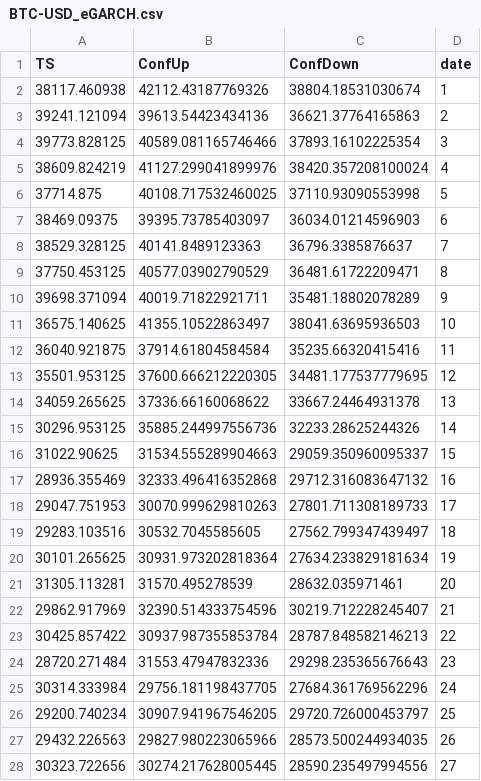
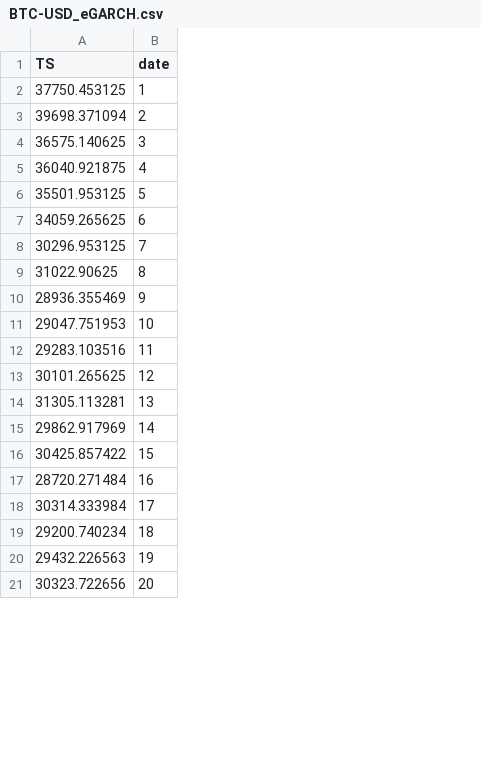
Before and after one commit to martin-sn/coin, a CSV file: BTC-USD_eGARCH.csv, drawn as a sheet; only a part is shown; removed rows and columns are numbered as before the commit, all else as after; the diff covers the shown part only; the diff names each change by its address in the sheet, - before the commit and + after, or states it on an @@ line.

```diff
--- a/BTC-USD_eGARCH.csv
+++ b/BTC-USD_eGARCH.csv
-column B (ConfUp), rows 9-28: 40577.03902790529 | 40019.71822921711 | 41355.10522863497 | 37914.61804584584 | 37600.666212220305 | 37336.66160068622 | 35885.244997556736 | 31534.555289904663 | 32333.496416352868 | 30070.999629810263 | 30532.7045585605 | 30931.973202818364 | 31570.495278539 | 32390.514333754596 | 30937.987355853784 | 31553.47947832336 | 29756.181198437705 | 30907.941967546205 | 29827.980223065966 | 30274.217628005445
-column C (ConfDown), rows 9-28: 36481.61722209471 | 35481.18802078289 | 38041.63695936503 | 35235.66320415416 | 34481.177537779695 | 33667.24464931378 | 32233.28625244326 | 29059.350960095337 | 29712.316083647132 | 27801.711308189733 | 27562.799347439497 | 27634.233829181634 | 28632.035971461 | 30219.712228245407 | 28787.848582146213 | 29298.235365676643 | 27684.361769562296 | 29720.726000453797 | 28573.500244934035 | 28590.235497994556
-row 2: 38117.460938 | 42112.43187769326 | 38804.18531030674 | 1
-row 3: 39241.121094 | 39613.54423434136 | 36621.37764165863 | 2
-row 4: 39773.828125 | 40589.081165746466 | 37893.16102225354 | 3
-row 5: 38609.824219 | 41127.299041899976 | 38420.357208100024 | 4
-row 6: 37714.875 | 40108.717532460025 | 37110.93090553998 | 5
-row 7: 38469.09375 | 39395.73785403097 | 36034.01214596903 | 6
-row 8: 38529.328125 | 40141.8489123363 | 36796.3385876637 | 7
-B2 (date): 8
+B2 (date): 1
-B3 (date): 9
+B3 (date): 2
-B4 (date): 10
+B4 (date): 3
-B5 (date): 11
+B5 (date): 4
-B6 (date): 12
+B6 (date): 5
-B7 (date): 13
+B7 (date): 6
-B8 (date): 14
+B8 (date): 7
-B9 (date): 15
+B9 (date): 8
-B10 (date): 16
+B10 (date): 9
-B11 (date): 17
+B11 (date): 10
-B12 (date): 18
+B12 (date): 11
-B13 (date): 19
+B13 (date): 12
-B14 (date): 20
+B14 (date): 13
-B15 (date): 21
+B15 (date): 14
-B16 (date): 22
+B16 (date): 15
-B17 (date): 23
+B17 (date): 16
-B18 (date): 24
+B18 (date): 17
-B19 (date): 25
+B19 (date): 18
-B20 (date): 26
+B20 (date): 19
-B21 (date): 27
+B21 (date): 20
```
Also changed, not shown: 8 added rows, 1 removed row and 71 edited cells elsewhere in this file, BTC-USD_gjrGARCH.csv, BTC-USD_sGARCH.csv, 6 other files.
